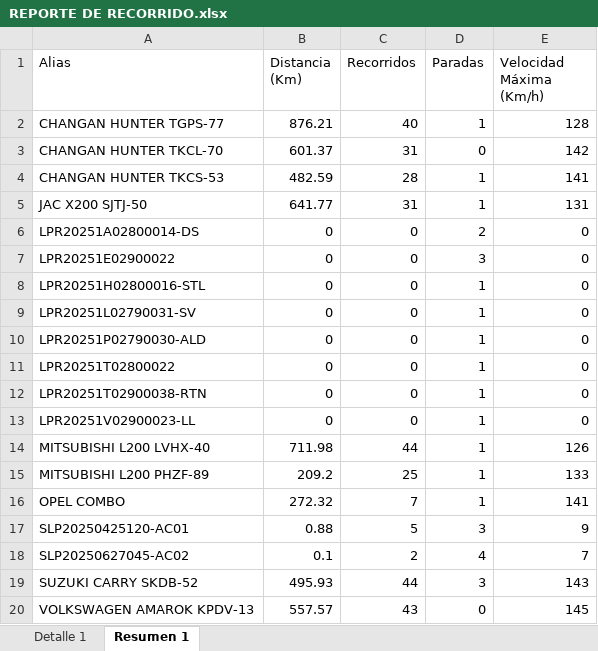
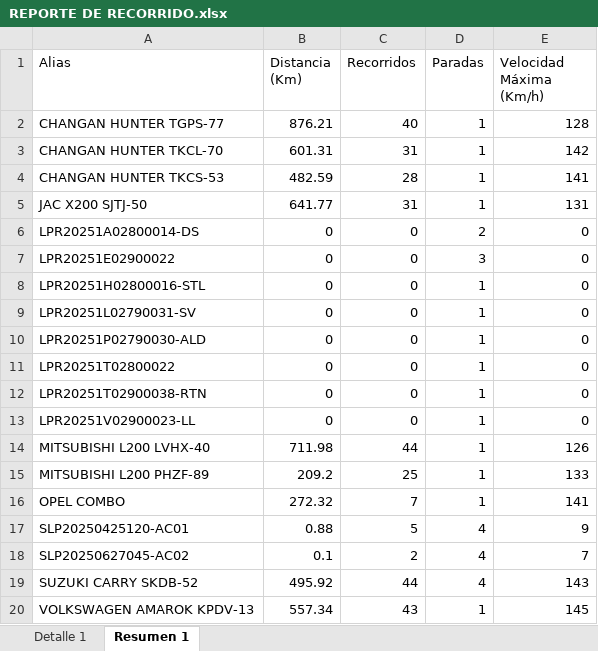
Before and after one commit to WurfelSPA/tracklink-visibility, an Excel workbook: REPORTE DE RECORRIDO.xlsx, sheet Resumen 1, drawn as a sheet; values as stored, in another font and other column widths than the file's, no borders; the diff names each change by its address in the sheet, - before the commit and + after, or states it on an @@ line.

```diff
--- a/REPORTE DE RECORRIDO.xlsx (sheet Resumen 1)
+++ b/REPORTE DE RECORRIDO.xlsx (sheet Resumen 1)
-B3 (Distancia (Km)): 601.37
+B3 (Distancia (Km)): 601.31
-D3 (Paradas): 0
+D3 (Paradas): 1
-D17 (Paradas): 3
+D17 (Paradas): 4
-B19 (Distancia (Km)): 495.93
+B19 (Distancia (Km)): 495.92
-D19 (Paradas): 3
+D19 (Paradas): 4
-B20 (Distancia (Km)): 557.57
+B20 (Distancia (Km)): 557.34
-D20 (Paradas): 0
+D20 (Paradas): 1
```
Also changed, not shown: sheet Detalle 1.
